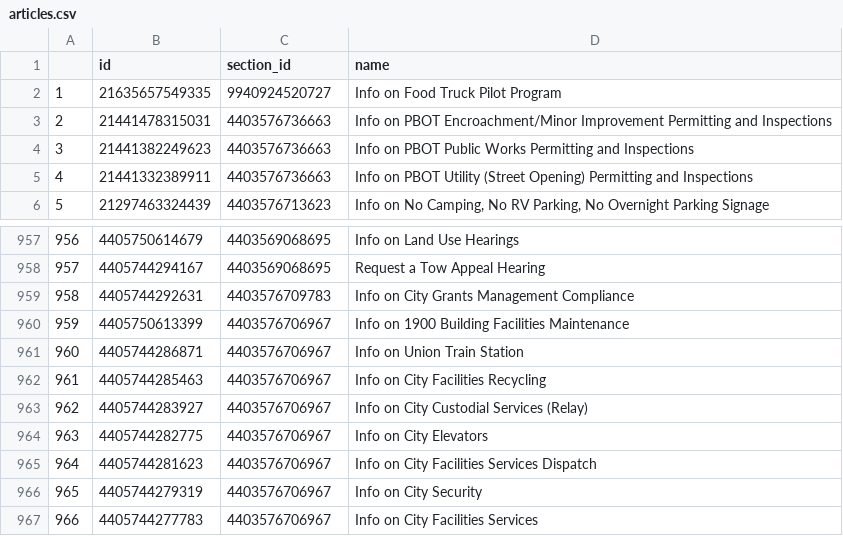
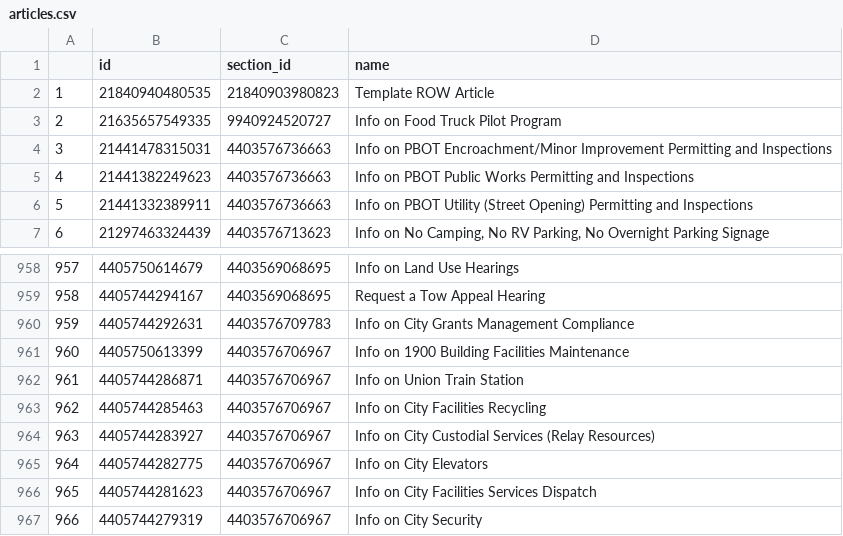
Before and after one commit to eGovPDX/zendesk-data-analysis, a CSV file: data/articles.csv, drawn as a sheet; only a part is shown, gaps mark what is left out; the shorter side is filled out with more unchanged rows; addresses are those after the commit; the diff names each change by its address in the sheet, - before the commit and + after, or states it on an @@ line.

```diff
--- a/data/articles.csv
+++ b/data/articles.csv
+row 2: 1 | 21840940480535 | 21840903980823 | Template ROW Article
@@ column A renumbered from row 3 down @@
-D964 (name): Info on City Custodial Services (Relay)
+D964 (name): Info on City Custodial Services (Relay Resources)
```
